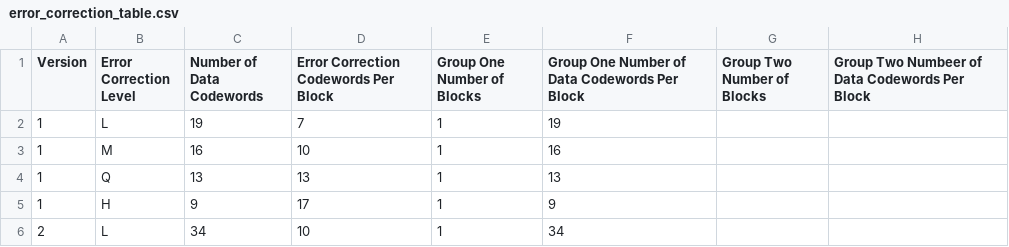
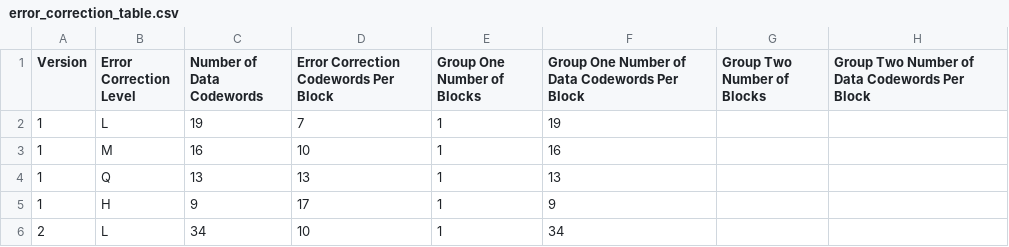
Before and after one commit to Parzival1918/barcodes-uc, a CSV file: data/error_correction_table.csv, drawn as a sheet; only a part is shown.

Commit message:
feat: Working on Error correction

```diff
--- a/data/error_correction_table.csv
+++ b/data/error_correction_table.csv
@@ -1,2 +1,2 @@
-Version,Error Correction Level,Number of Data Codewords,Error Correction Codewords Per Block,Group One Number of Blocks,Group One Number of Data Codewords Per Block,Group Two Number of Blocks,Group Two Numbeer of Data Codewords Per Block
+Version,Error Correction Level,Number of Data Codewords,Error Correction Codewords Per Block,Group One Number of Blocks,Group One Number of Data Codewords Per Block,Group Two Number of Blocks,Group Two Number of Data Codewords Per Block
 1,L,19,7,1,19,,
```
Also changed, not shown: 3 other files.
